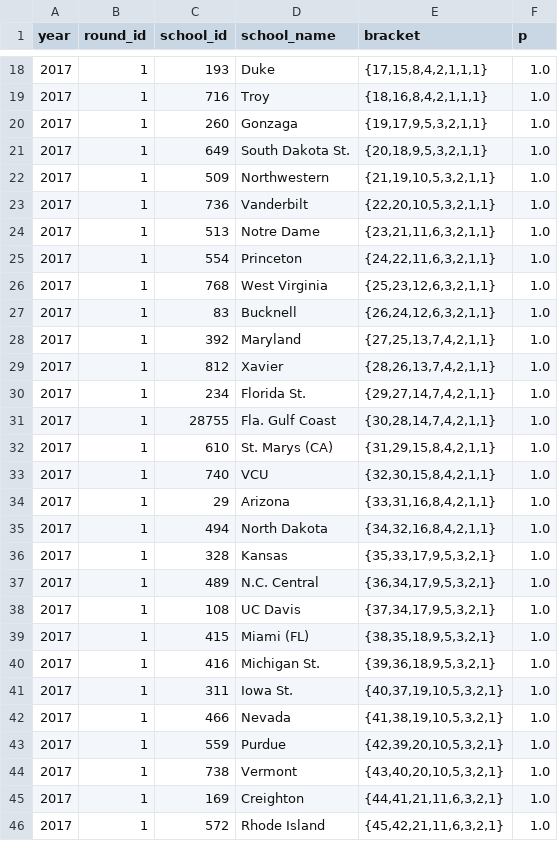
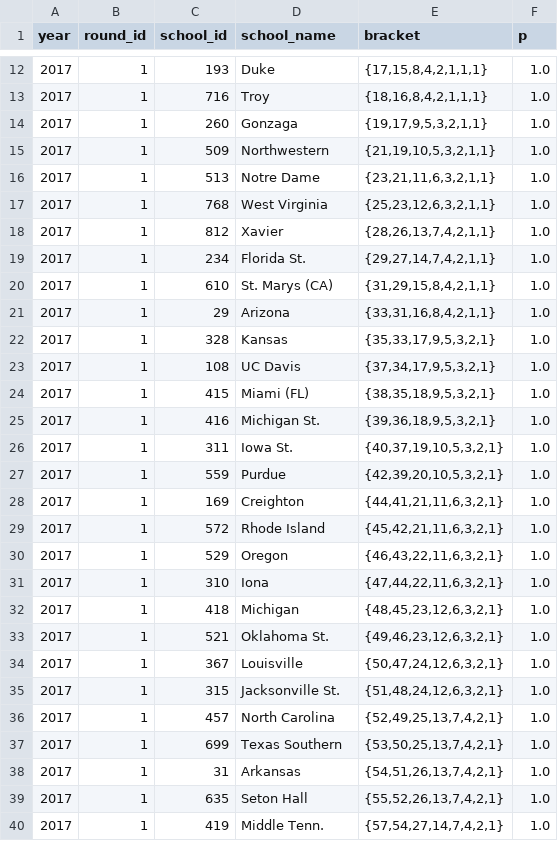
Before and after one commit to octonion/basketball-m, a CSV file: ncaa/tournament/rounds_updated.csv, drawn as a sheet; only a part is shown, gaps mark what is left out; the shorter side is filled out with more unchanged rows; the diff covers the shown part only; the diff names each change by its address in the sheet, - before the commit and + after, or states it on an @@ line.

```diff
--- a/ncaa/tournament/rounds_updated.csv
+++ b/ncaa/tournament/rounds_updated.csv
-row 21: 2017 | 1 | 649 | South Dakota St. | {20,18,9,5,3,2,1,1} | 1.0
-row 23: 2017 | 1 | 736 | Vanderbilt | {22,20,10,5,3,2,1,1} | 1.0
-row 25: 2017 | 1 | 554 | Princeton | {24,22,11,6,3,2,1,1} | 1.0
-row 27: 2017 | 1 | 83 | Bucknell | {26,24,12,6,3,2,1,1} | 1.0
-row 28: 2017 | 1 | 392 | Maryland | {27,25,13,7,4,2,1,1} | 1.0
-row 31: 2017 | 1 | 28755 | Fla. Gulf Coast | {30,28,14,7,4,2,1,1} | 1.0
-row 33: 2017 | 1 | 740 | VCU | {32,30,15,8,4,2,1,1} | 1.0
-row 35: 2017 | 1 | 494 | North Dakota | {34,32,16,8,4,2,1,1} | 1.0
-row 37: 2017 | 1 | 489 | N.C. Central | {36,34,17,9,5,3,2,1} | 1.0
-row 42: 2017 | 1 | 466 | Nevada | {41,38,19,10,5,3,2,1} | 1.0
-row 44: 2017 | 1 | 738 | Vermont | {43,40,20,10,5,3,2,1} | 1.0
```
Also changed, not shown: 9 removed rows elsewhere in this file, ncaa/tournament/champion_p.csv, ncaa/tournament/round_p.csv, 2 other files.
